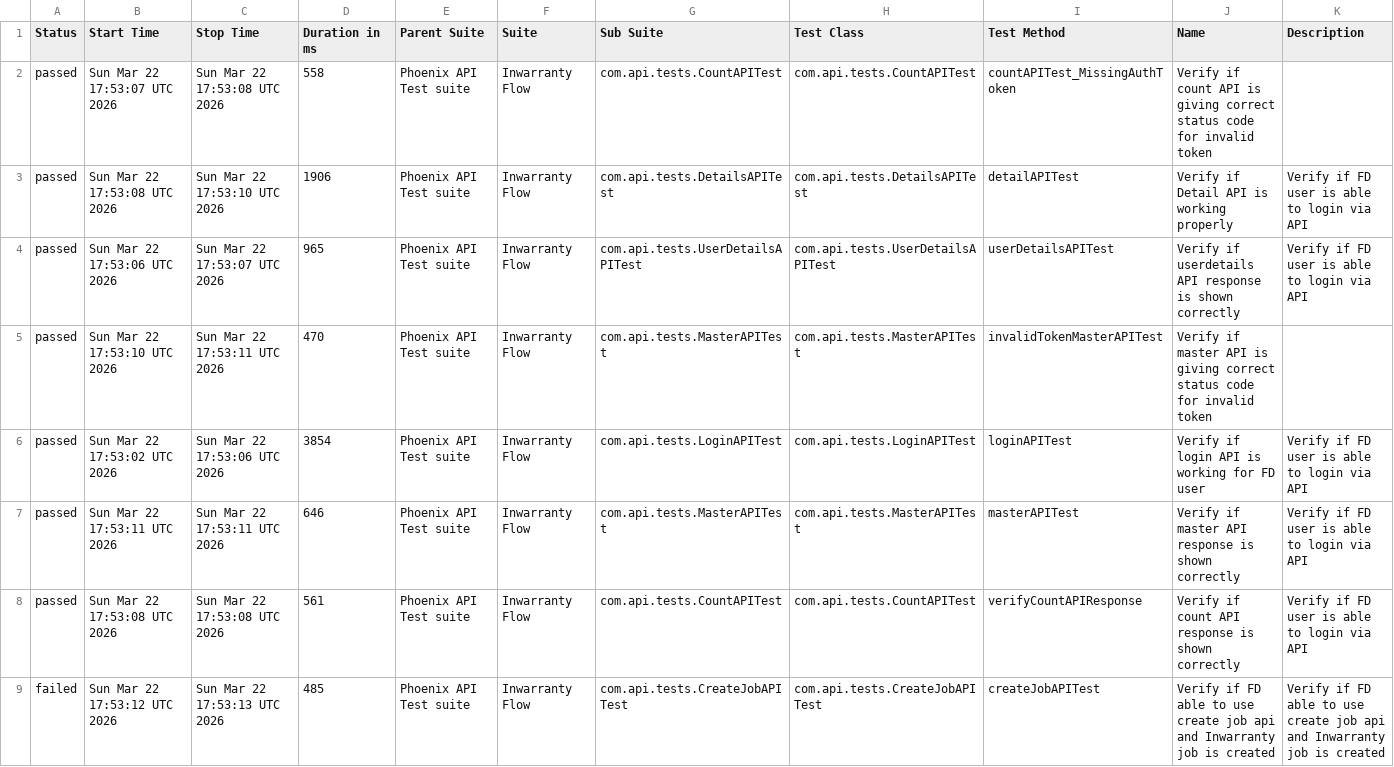
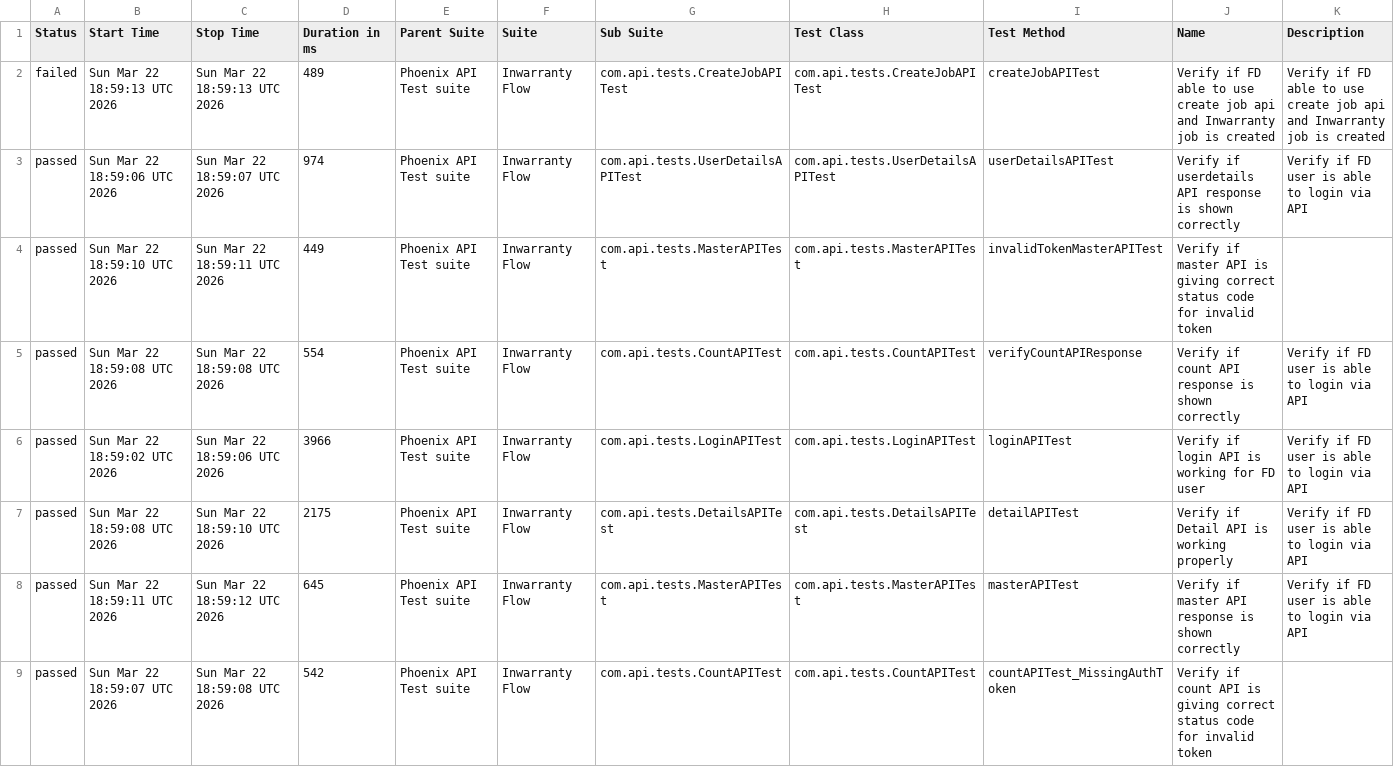
Before and after one commit to tusharS007/PhoenixTestAutomationFramework, a CSV file: data/suites.csv, drawn as a sheet.

```diff
--- a/data/suites.csv
+++ b/data/suites.csv
@@ -1,9 +1,9 @@
 "Status","Start Time","Stop Time","Duration in ms","Parent Suite","Suite","Sub Suite","Test Class","Test Method","Name","Description"
-"passed","Sun Mar 22 17:53:07 UTC 2026","Sun Mar 22 17:53:08 UTC 2026","558","Phoenix API Test suite","Inwarranty Flow","com.api.tests.CountAPITest","com.api.tests.CountAPITest","countAPITest_MissingAuthToken","Verify if count API is giving correct status code for invalid token",""
-"passed","Sun Mar 22 17:53:08 UTC 2026","Sun Mar 22 17:53:10 UTC 2026","1906","Phoenix API Test suite","Inwarranty Flow","com.api.tests.DetailsAPITest","com.api.tests.DetailsAPITest","detailAPITest","Verify if Detail API is working properly","Verify if FD user is able to login via API"
-"passed","Sun Mar 22 17:53:06 UTC 2026","Sun Mar 22 17:53:07 UTC 2026","965","Phoenix API Test suite","Inwarranty Flow","com.api.tests.UserDetailsAPITest","com.api.tests.UserDetailsAPITest","userDetailsAPITest","Verify if userdetails API response is shown correctly","Verify if FD user is able to login via API"
-"passed","Sun Mar 22 17:53:10 UTC 2026","Sun Mar 22 17:53:11 UTC 2026","470","Phoenix API Test suite","Inwarranty Flow","com.api.tests.MasterAPITest","com.api.tests.MasterAPITest","invalidTokenMasterAPITest","Verify if master API is giving correct status code for invalid token",""
-"passed","Sun Mar 22 17:53:02 UTC 2026","Sun Mar 22 17:53:06 UTC 2026","3854","Phoenix API Test suite","Inwarranty Flow","com.api.tests.LoginAPITest","com.api.tests.LoginAPITest","loginAPITest","Verify if login API is working for FD user","Verify if FD user is able to login via API"
-"passed","Sun Mar 22 17:53:11 UTC 2026","Sun Mar 22 17:53:11 UTC 2026","646","Phoenix API Test suite","Inwarranty Flow","com.api.tests.MasterAPITest","com.api.tests.MasterAPITest","masterAPITest","Verify if master API response is shown correctly","Verify if FD user is able to login via API"
-"passed","Sun Mar 22 17:53:08 UTC 2026","Sun Mar 22 17:53:08 UTC 2026","561","Phoenix API Test suite","Inwarranty Flow","com.api.tests.CountAPITest","com.api.tests.CountAPITest","verifyCountAPIResponse","Verify if count API response is shown correctly","Verify if FD user is able to login via API"
-"failed","Sun Mar 22 17:53:12 UTC 2026","Sun Mar 22 17:53:13 UTC 2026","485","Phoenix API Test suite","Inwarranty Flow","com.api.tests.CreateJobAPITest","com.api.tests.CreateJobAPITest","createJobAPITest","Verify if FD able to use create job api and Inwarranty job is created","Verify if FD able to use create job api and Inwarranty job is created"
+"failed","Sun Mar 22 18:59:13 UTC 2026","Sun Mar 22 18:59:13 UTC 2026","489","Phoenix API Test suite","Inwarranty Flow","com.api.tests.CreateJobAPITest","com.api.tests.CreateJobAPITest","createJobAPITest","Verify if FD able to use create job api and Inwarranty job is created","Verify if FD able to use create job api and Inwarranty job is created"
+"passed","Sun Mar 22 18:59:06 UTC 2026","Sun Mar 22 18:59:07 UTC 2026","974","Phoenix API Test suite","Inwarranty Flow","com.api.tests.UserDetailsAPITest","com.api.tests.UserDetailsAPITest","userDetailsAPITest","Verify if userdetails API response is shown correctly","Verify if FD user is able to login via API"
+"passed","Sun Mar 22 18:59:10 UTC 2026","Sun Mar 22 18:59:11 UTC 2026","449","Phoenix API Test suite","Inwarranty Flow","com.api.tests.MasterAPITest","com.api.tests.MasterAPITest","invalidTokenMasterAPITest","Verify if master API is giving correct status code for invalid token",""
+"passed","Sun Mar 22 18:59:08 UTC 2026","Sun Mar 22 18:59:08 UTC 2026","554","Phoenix API Test suite","Inwarranty Flow","com.api.tests.CountAPITest","com.api.tests.CountAPITest","verifyCountAPIResponse","Verify if count API response is shown correctly","Verify if FD user is able to login via API"
+"passed","Sun Mar 22 18:59:02 UTC 2026","Sun Mar 22 18:59:06 UTC 2026","3966","Phoenix API Test suite","Inwarranty Flow","com.api.tests.LoginAPITest","com.api.tests.LoginAPITest","loginAPITest","Verify if login API is working for FD user","Verify if FD user is able to login via API"
+"passed","Sun Mar 22 18:59:08 UTC 2026","Sun Mar 22 18:59:10 UTC 2026","2175","Phoenix API Test suite","Inwarranty Flow","com.api.tests.DetailsAPITest","com.api.tests.DetailsAPITest","detailAPITest","Verify if Detail API is working properly","Verify if FD user is able to login via API"
+"passed","Sun Mar 22 18:59:11 UTC 2026","Sun Mar 22 18:59:12 UTC 2026","645","Phoenix API Test suite","Inwarranty Flow","com.api.tests.MasterAPITest","com.api.tests.MasterAPITest","masterAPITest","Verify if master API response is shown correctly","Verify if FD user is able to login via API"
+"passed","Sun Mar 22 18:59:07 UTC 2026","Sun Mar 22 18:59:08 UTC 2026","542","Phoenix API Test suite","Inwarranty Flow","com.api.tests.CountAPITest","com.api.tests.CountAPITest","countAPITest_MissingAuthToken","Verify if count API is giving correct status code for invalid token",""
```
Also changed, not shown: data/behaviors.csv, 58 other files.
